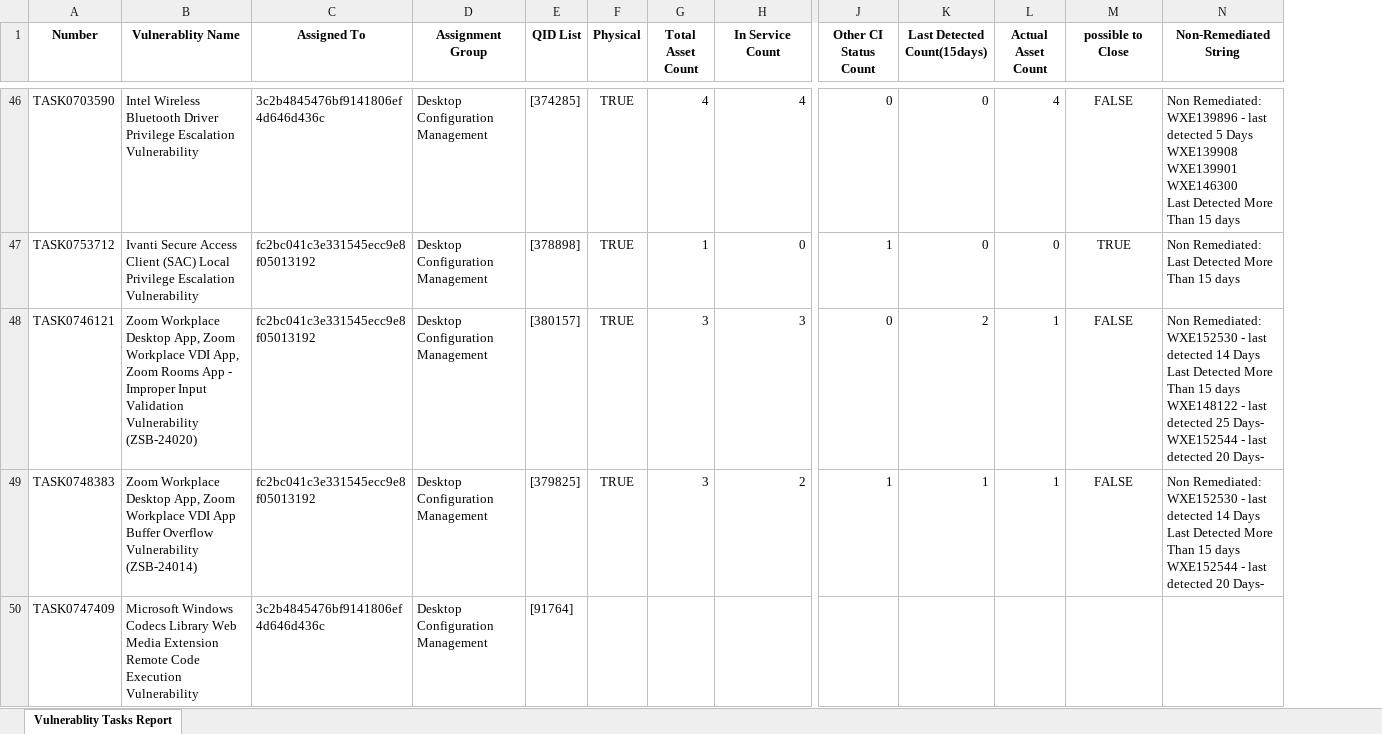
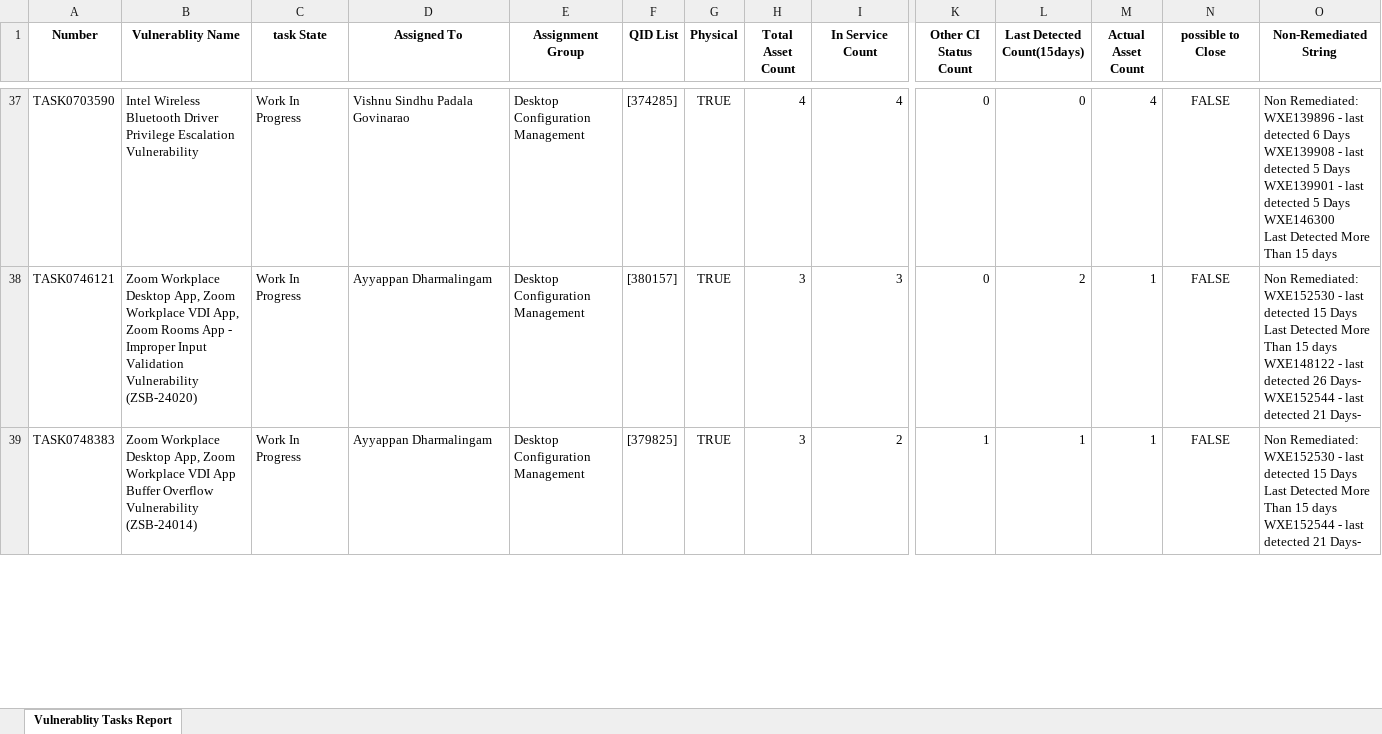
Before and after one commit to prasanth8696/Selenium-Automation, an Excel workbook: reports/validatedTaskList.xlsx, sheet Vulnerablity Tasks Report, drawn as a sheet; only a part is shown, gaps mark what is left out; values as stored, in another font and other column widths than the file's, no borders; removed rows and columns are numbered as before the commit, all else as after; rows hold the shown columns only; ↵ is a line break in a cell; the diff covers the shown part only; the diff names each change by its address in the sheet, - before the commit and + after, or states it on an @@ line.

Commit message:
getTaskState function added...

```diff
--- a/reports/validatedTaskList.xlsx (sheet Vulnerablity Tasks Report)
+++ b/reports/validatedTaskList.xlsx (sheet Vulnerablity Tasks Report)
+column C (task State), rows 37-39: all Work In Progress
-D37 (Assigned To): 3c2b4845476bf9141806ef4d646d436c
+D37 (Assigned To): Vishnu Sindhu Padala Govinarao
-O37 (Non-Remediated String): …last detected 5 Days ↵ WXE139908 ↵ WXE139901 ↵ WXE146300 ↵ Last…
+O37 (Non-Remediated String): …last detected 6 Days ↵ WXE139908 - last detected 5 Days ↵ WXE139901 - last detected 5 Days ↵ WXE146300 ↵ Last…
-row 47: TASK0753712 | Ivanti Secure Access Client (SAC) Local Privilege Escalation Vulnerability | fc2bc041c3e331545ecc9e8f05013192 | Desktop Configuration Management | [378898] | TRUE | 1 | 0 | 1 | 0 | 0 | TRUE | Non Remediated: ↵ Last Detected More Than 15 days
-D38:D39 (Assigned To): fc2bc041c3e331545ecc9e8f05013192
+D38:D39 (Assigned To): Ayyappan Dharmalingam
-O38 (Non-Remediated String): …last detected 14 Days ↵ Last Detected More Than 15 days ↵ WXE148122 - last detected 25 Days- ↵ WXE152544 - last detected 20 Days-
+O38 (Non-Remediated String): …last detected 15 Days ↵ Last Detected More Than 15 days ↵ WXE148122 - last detected 26 Days- ↵ WXE152544 - last detected 21 Days-
-O39 (Non-Remediated String): …last detected 14 Days ↵ Last Detected More Than 15 days ↵ WXE152544 - last detected 20 Days-
+O39 (Non-Remediated String): …last detected 15 Days ↵ Last Detected More Than 15 days ↵ WXE152544 - last detected 21 Days-
-row 50: TASK0747409 | Microsoft Windows Codecs Library Web Media Extension Remote Code Execution Vulnerability | 3c2b4845476bf9141806ef4d646d436c | Desktop Configuration Management | [91764]
```
Also changed, not shown: 13 added rows, 81 removed rows and 307 edited cells elsewhere in this sheet, 3 other files.
